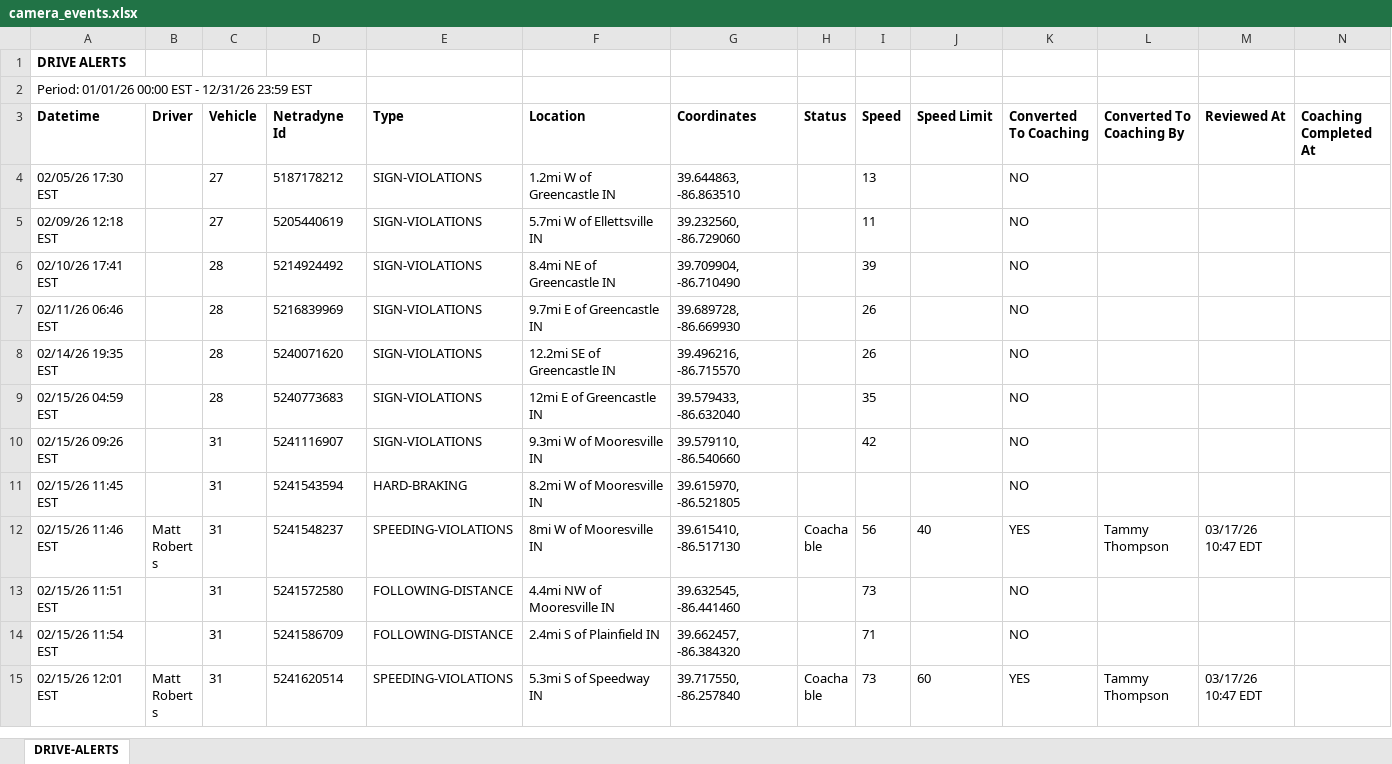
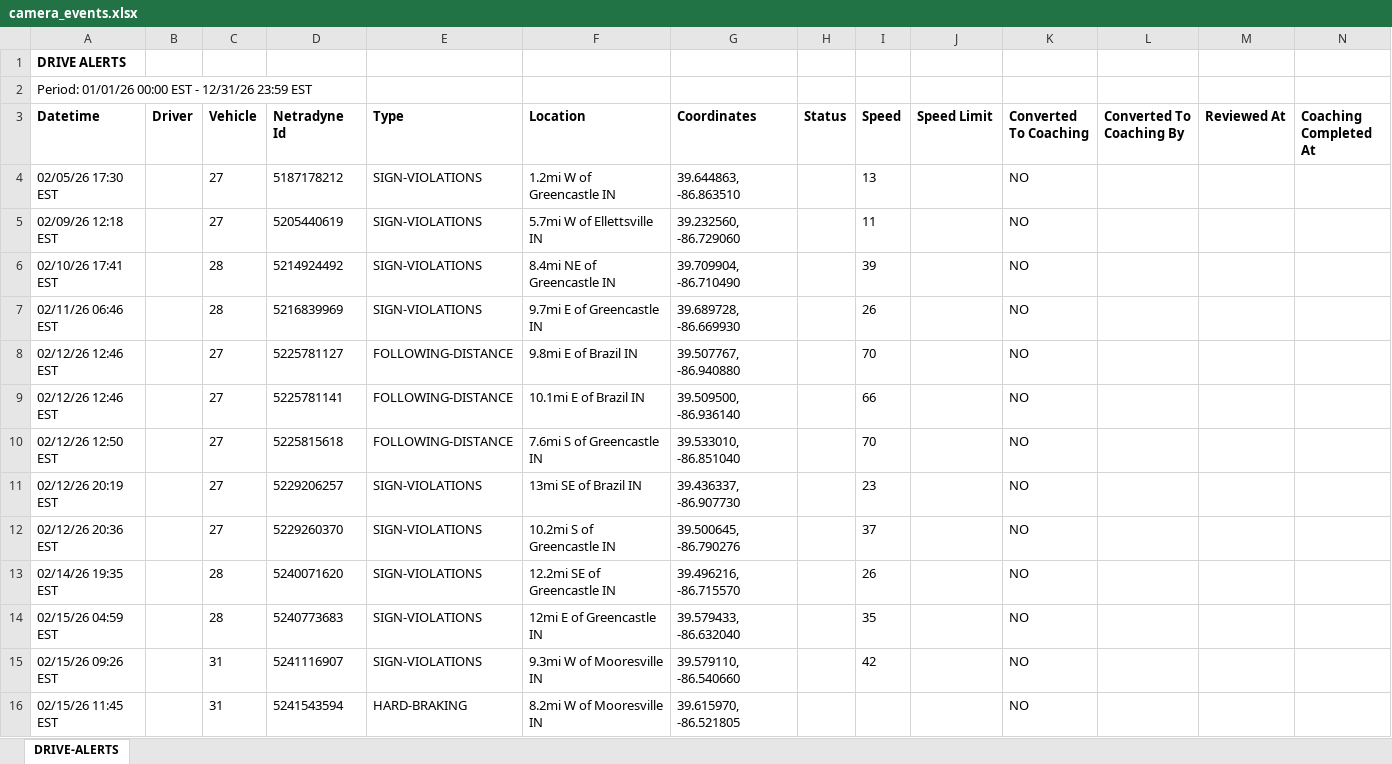
Before and after one commit to jmullins-DEN/Curtis-Garage-Wrecker-Service, an Excel workbook: camera_events.xlsx, sheet DRIVE-ALERTS, drawn as a sheet; only a part is shown; the shorter side is filled out with more unchanged rows; values as stored, in another font and other column widths than the file's, no borders; the diff covers the shown part only; the diff names each change by its address in the sheet, - before the commit and + after, or states it on an @@ line.

```diff
--- a/camera_events.xlsx (sheet DRIVE-ALERTS)
+++ b/camera_events.xlsx (sheet DRIVE-ALERTS)
+row 8: 02/12/26 12:46 EST |  | 27 | 5225781127 | FOLLOWING-DISTANCE | 9.8mi E of Brazil IN | 39.507767, -86.940880 |  | 70 |  | NO
+row 9: 02/12/26 12:46 EST |  | 27 | 5225781141 | FOLLOWING-DISTANCE | 10.1mi E of Brazil IN | 39.509500, -86.936140 |  | 66 |  | NO
+row 10: 02/12/26 12:50 EST |  | 27 | 5225815618 | FOLLOWING-DISTANCE | 7.6mi S of Greencastle IN | 39.533010, -86.851040 |  | 70 |  | NO
+row 11: 02/12/26 20:19 EST |  | 27 | 5229206257 | SIGN-VIOLATIONS | 13mi SE of Brazil IN | 39.436337, -86.907730 |  | 23 |  | NO
+row 12: 02/12/26 20:36 EST |  | 27 | 5229260370 | SIGN-VIOLATIONS | 10.2mi S of Greencastle IN | 39.500645, -86.790276 |  | 37 |  | NO
```
Also changed, not shown: 70 added rows and 38 edited cells elsewhere in this sheet, training.xlsx.
